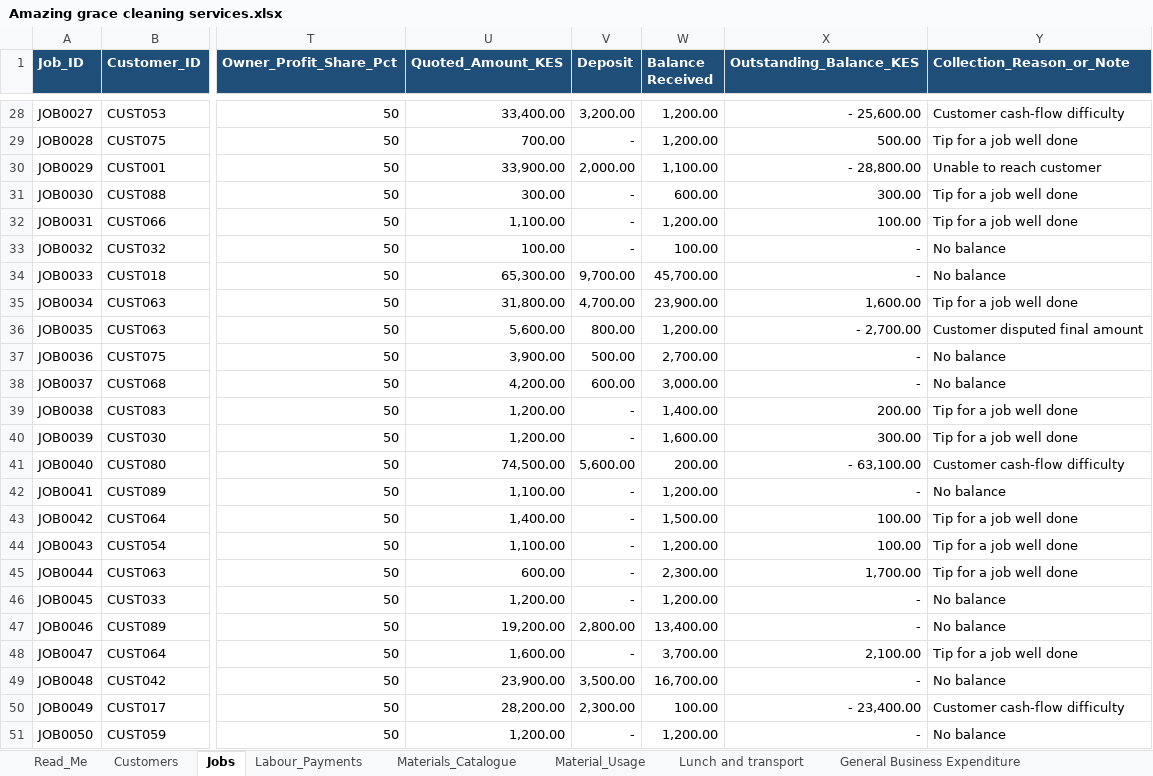
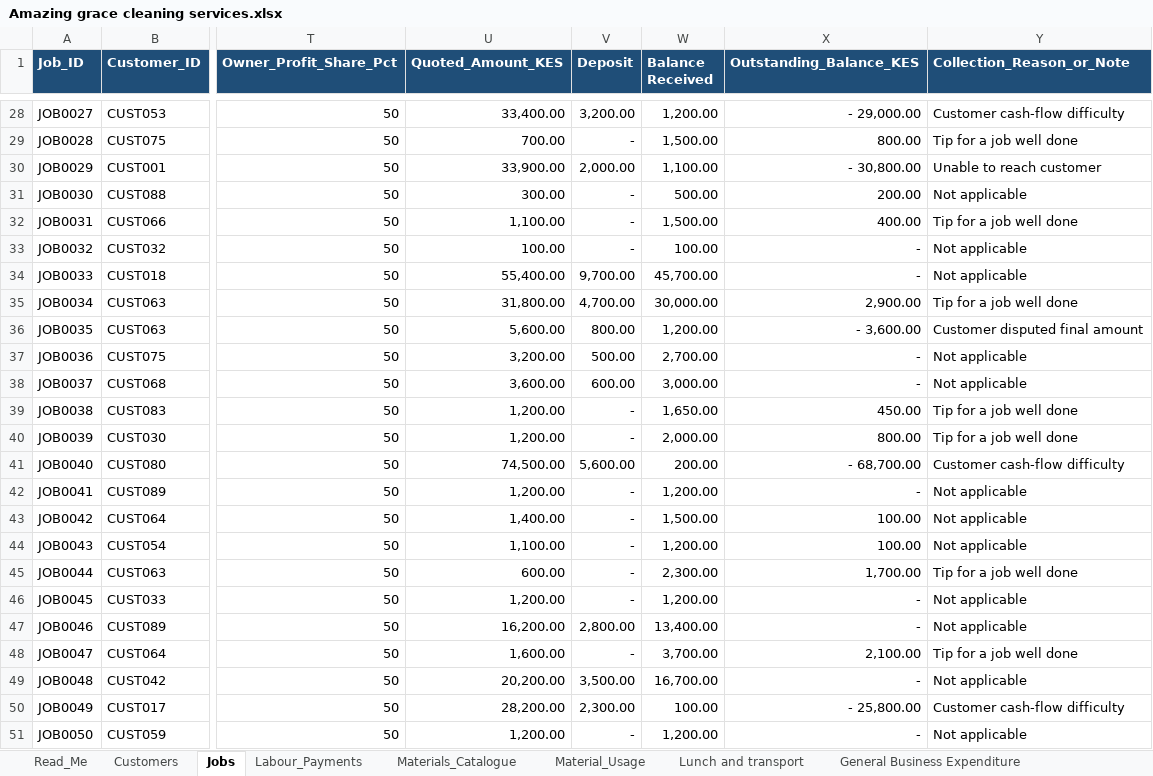
Before and after one commit to Diana-netizen/Amazing_Grace_Cleaning_Services, an Excel workbook: data/Amazing grace cleaning services.xlsx, sheet Jobs, drawn as a sheet; only a part is shown, gaps mark what is left out; values as stored, in another font and other column widths than the file's, no borders; the diff covers the shown part only; the diff names each change by its address in the sheet, - before the commit and + after, or states it on an @@ line.

```diff
--- a/data/Amazing grace cleaning services.xlsx (sheet Jobs)
+++ b/data/Amazing grace cleaning services.xlsx (sheet Jobs)
-X28 (Outstanding_Balance_KES): - 25,600.00
+X28 (Outstanding_Balance_KES): - 29,000.00
-W29 (Balance Received): 1,200.00
+W29 (Balance Received): 1,500.00
-X29 (Outstanding_Balance_KES): 500.00
+X29 (Outstanding_Balance_KES): 800.00
-X30 (Outstanding_Balance_KES): - 28,800.00
+X30 (Outstanding_Balance_KES): - 30,800.00
-W31 (Balance Received): 600.00
+W31 (Balance Received): 500.00
-X31 (Outstanding_Balance_KES): 300.00
+X31 (Outstanding_Balance_KES): 200.00
-Y31 (Collection_Reason_or_Note): Tip for a job well done
+Y31 (Collection_Reason_or_Note): Not applicable
-W32 (Balance Received): 1,200.00
+W32 (Balance Received): 1,500.00
-X32 (Outstanding_Balance_KES): 100.00
+X32 (Outstanding_Balance_KES): 400.00
-Y33:Y34 (Collection_Reason_or_Note): No balance
+Y33:Y34 (Collection_Reason_or_Note): Not applicable
-U34 (Quoted_Amount_KES): 65,300.00
+U34 (Quoted_Amount_KES): 55,400.00
-W35 (Balance Received): 23,900.00
+W35 (Balance Received): 30,000.00
-X35 (Outstanding_Balance_KES): 1,600.00
+X35 (Outstanding_Balance_KES): 2,900.00
-X36 (Outstanding_Balance_KES): - 2,700.00
+X36 (Outstanding_Balance_KES): - 3,600.00
-U37 (Quoted_Amount_KES): 3,900.00
+U37 (Quoted_Amount_KES): 3,200.00
-Y37:Y38 (Collection_Reason_or_Note): No balance
+Y37:Y38 (Collection_Reason_or_Note): Not applicable
-U38 (Quoted_Amount_KES): 4,200.00
+U38 (Quoted_Amount_KES): 3,600.00
-W39 (Balance Received): 1,400.00
+W39 (Balance Received): 1,650.00
-X39 (Outstanding_Balance_KES): 200.00
+X39 (Outstanding_Balance_KES): 450.00
-W40 (Balance Received): 1,600.00
+W40 (Balance Received): 2,000.00
-X40 (Outstanding_Balance_KES): 300.00
+X40 (Outstanding_Balance_KES): 800.00
-X41 (Outstanding_Balance_KES): - 63,100.00
+X41 (Outstanding_Balance_KES): - 68,700.00
-U42 (Quoted_Amount_KES): 1,100.00
+U42 (Quoted_Amount_KES): 1,200.00
-Y42 (Collection_Reason_or_Note): No balance
+Y42 (Collection_Reason_or_Note): Not applicable
-Y43:Y44 (Collection_Reason_or_Note): Tip for a job well done
+Y43:Y44 (Collection_Reason_or_Note): Not applicable
-Y46:Y47 (Collection_Reason_or_Note): No balance
+Y46:Y47 (Collection_Reason_or_Note): Not applicable
-U47 (Quoted_Amount_KES): 19,200.00
+U47 (Quoted_Amount_KES): 16,200.00
-U49 (Quoted_Amount_KES): 23,900.00
+U49 (Quoted_Amount_KES): 20,200.00
-Y49 (Collection_Reason_or_Note): No balance
+Y49 (Collection_Reason_or_Note): Not applicable
-X50 (Outstanding_Balance_KES): - 23,400.00
+X50 (Outstanding_Balance_KES): - 25,800.00
-Y51 (Collection_Reason_or_Note): No balance
+Y51 (Collection_Reason_or_Note): Not applicable
```
Also changed, not shown: 1339 edited cells elsewhere in this sheet, 1 other file.
